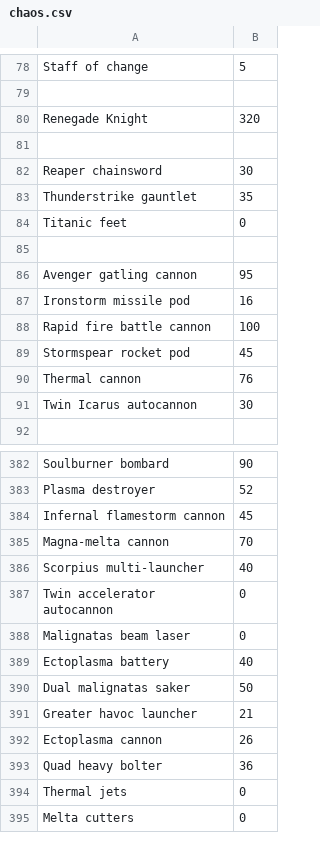
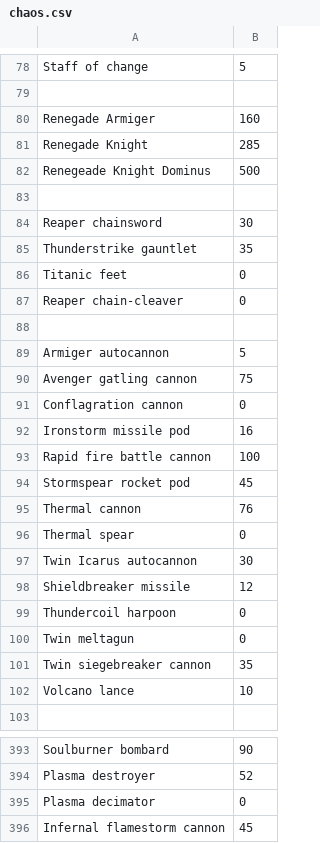
Before and after one commit to OnlineCodex/OnlineCodex, a CSV file: src/main/resources/oc/wh40k/indices/chaos.csv, drawn as a sheet; only a part is shown, gaps mark what is left out; the shorter side is filled out with more unchanged rows.

```diff
--- a/src/main/resources/oc/wh40k/indices/chaos.csv
+++ b/src/main/resources/oc/wh40k/indices/chaos.csv
@@ -79,3 +79,5 @@ Staff of change;5
 
-Renegade Knight;320
+Renegade Armiger;160
+Renegade Knight;285
+Renegeade Knight Dominus;500
 
@@ -84,4 +86,7 @@ Thunderstrike gauntlet;35
 Titanic feet;0
+Reaper chain-cleaver;0
 
-Avenger gatling cannon;95
+Armiger autocannon;5
+Avenger gatling cannon;75
+Conflagration cannon;0
 Ironstorm missile pod;16
@@ -90,3 +95,9 @@ Stormspear rocket pod;45
 Thermal cannon;76
+Thermal spear;0
 Twin Icarus autocannon;30
+Shieldbreaker missile;12
+Thundercoil harpoon;0
+Twin meltagun;0
+Twin siegebreaker cannon;35
+Volcano lance;10
 
@@ -383,2 +394,3 @@ Soulburner bombard;90
 Plasma destroyer;52
+Plasma decimator;0
 Infernal flamestorm cannon;45
```
Also changed, not shown: 4 other files.
